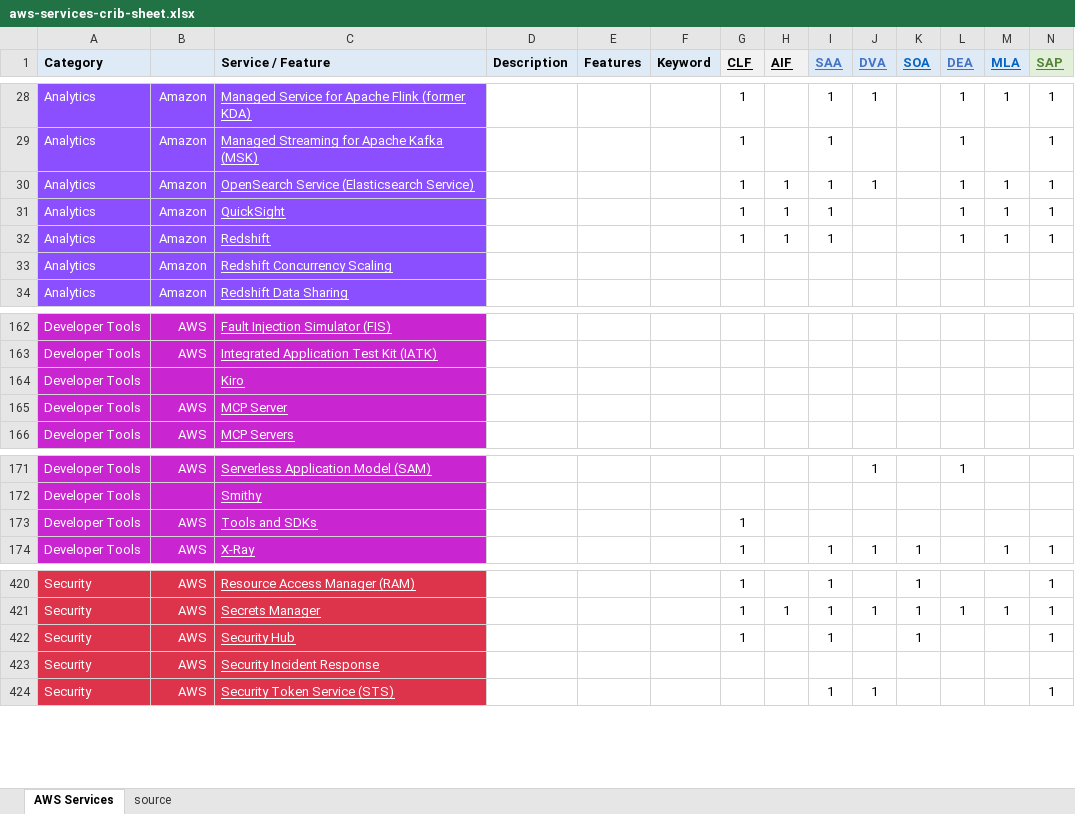
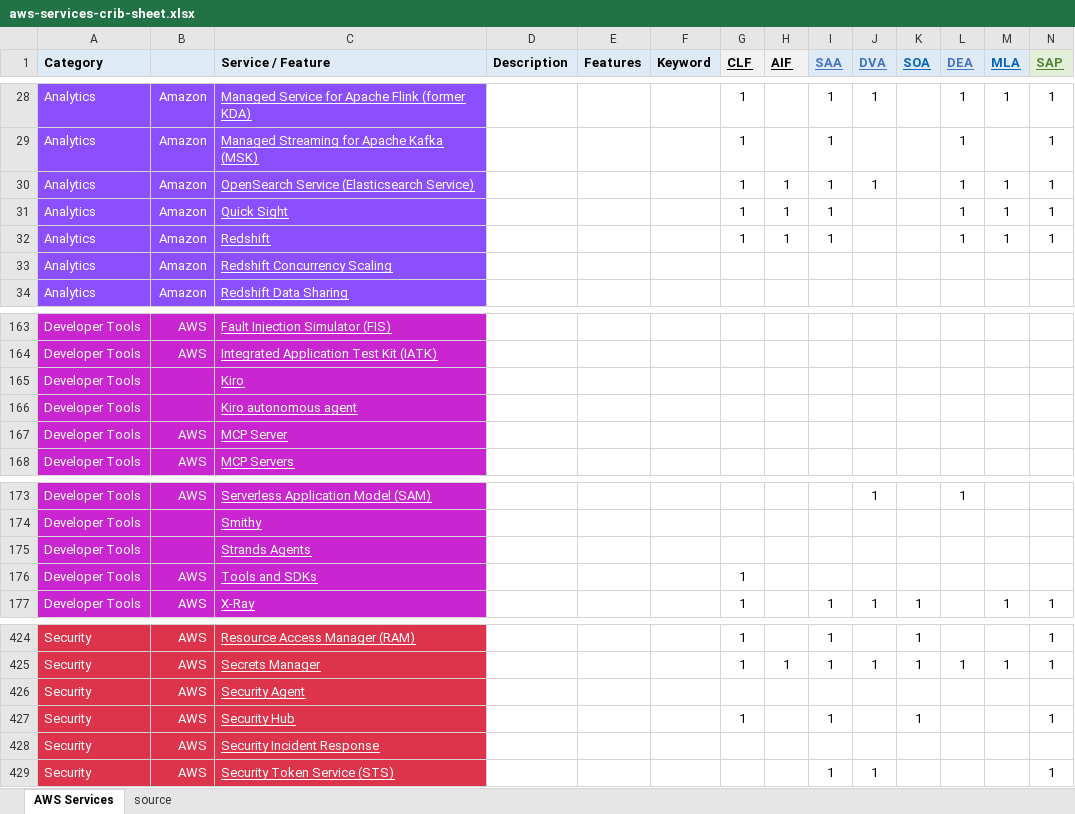
Before and after one commit to corbuno/aws-services-crib-sheet, an Excel workbook: aws-services-crib-sheet.xlsx, sheet AWS Services, drawn as a sheet; only a part is shown, gaps mark what is left out; values as stored, in another font and other column widths than the file's, no borders; rows hold the shown columns only; the diff covers the shown part only; the diff names each change by its address in the sheet, - before the commit and + after, or states it on an @@ line.

```diff
--- a/aws-services-crib-sheet.xlsx (sheet AWS Services)
+++ b/aws-services-crib-sheet.xlsx (sheet AWS Services)
-C31 (Service / Feature): QuickSight
+C31 (Service / Feature): Quick Sight
+row 166: Developer Tools |  | Kiro autonomous agent
+row 175: Developer Tools |  | Strands Agents
+row 426: Security | AWS | Security Agent
```
Also changed, not shown: 4 added rows, 2 removed rows, 2 edited cells and cell formats elsewhere in this sheet.
